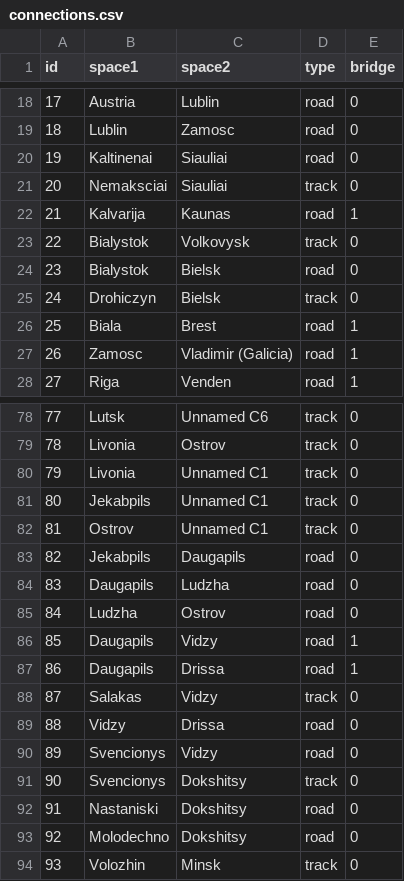
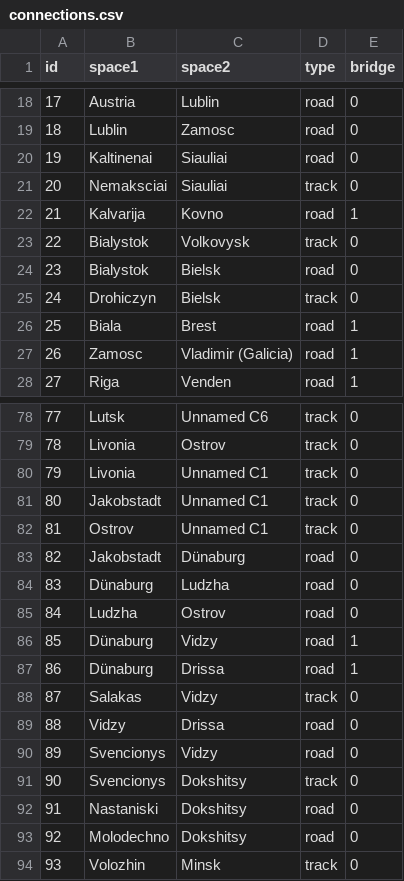
Before and after one commit to denational/1812-napoleons-fateful-march, a CSV file: tools/connections.csv, drawn as a sheet; only a part is shown, gaps mark what is left out; the diff covers the shown part only.

```diff
--- a/tools/connections.csv
+++ b/tools/connections.csv
@@ -21,3 +21,3 @@ id,space1,space2,type,bridge
 20,Nemaksciai,Siauliai,track,0
-21,Kalvarija,Kaunas,road,1
+21,Kalvarija,Kovno,road,1
 22,Bialystok,Volkovysk,track,0
@@ -80,9 +80,9 @@ id,space1,space2,type,bridge
 79,Livonia,Unnamed C1,track,0
-80,Jekabpils,Unnamed C1,track,0
+80,Jakobstadt,Unnamed C1,track,0
 81,Ostrov,Unnamed C1,track,0
-82,Jekabpils,Daugapils,road,0
-83,Daugapils,Ludzha,road,0
+82,Jakobstadt,Dünaburg,road,0
+83,Dünaburg,Ludzha,road,0
 84,Ludzha,Ostrov,road,0
-85,Daugapils,Vidzy,road,1
-86,Daugapils,Drissa,road,1
+85,Dünaburg,Vidzy,road,1
+86,Dünaburg,Drissa,road,1
 87,Salakas,Vidzy,track,0
```
Also changed, not shown: 1 added row and 14 edited cells elsewhere in this file, tools/mapped_connections.csv, tools/names.csv, 6 other files.
